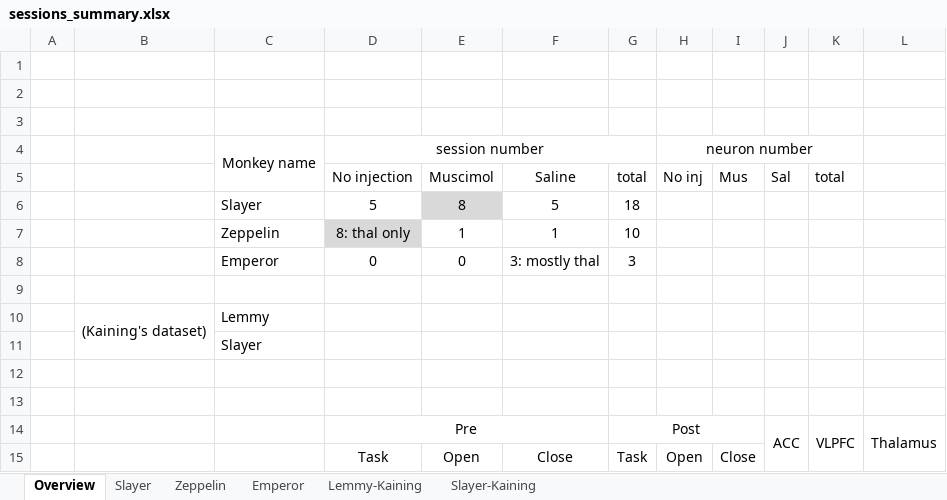
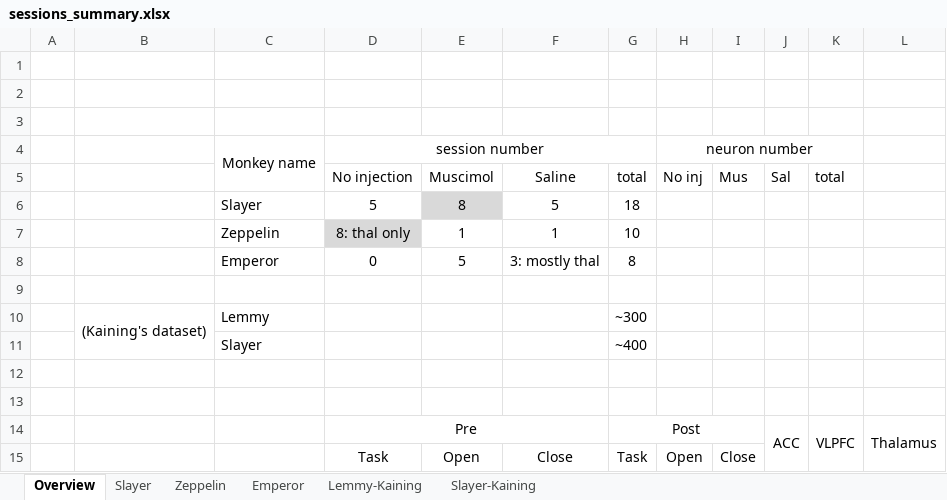
Before and after one commit to TianhongTang/ThalamoCorticalNetwork, an Excel workbook: sessions_summary.xlsx, sheet Overview, drawn as a sheet; values as stored, in another font and other column widths than the file's, no borders; the diff names each change by its address in the sheet, - before the commit and + after, or states it on an @@ line.

```diff
--- a/sessions_summary.xlsx (sheet Overview)
+++ b/sessions_summary.xlsx (sheet Overview)
-E8: 0
+E8: 5
-G8: 3
+G8: 8
-G10: (empty)
+G10: ~300
-G11: (empty)
+G11: ~400
```
Also changed, not shown: sheet Emperor, 2 other files.
